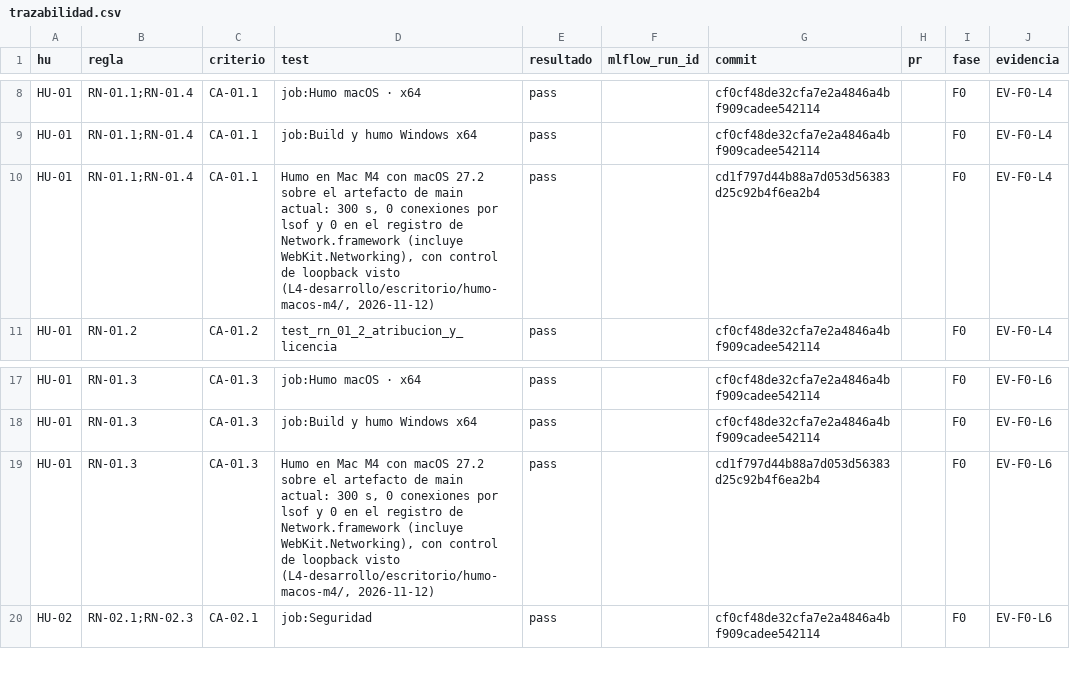
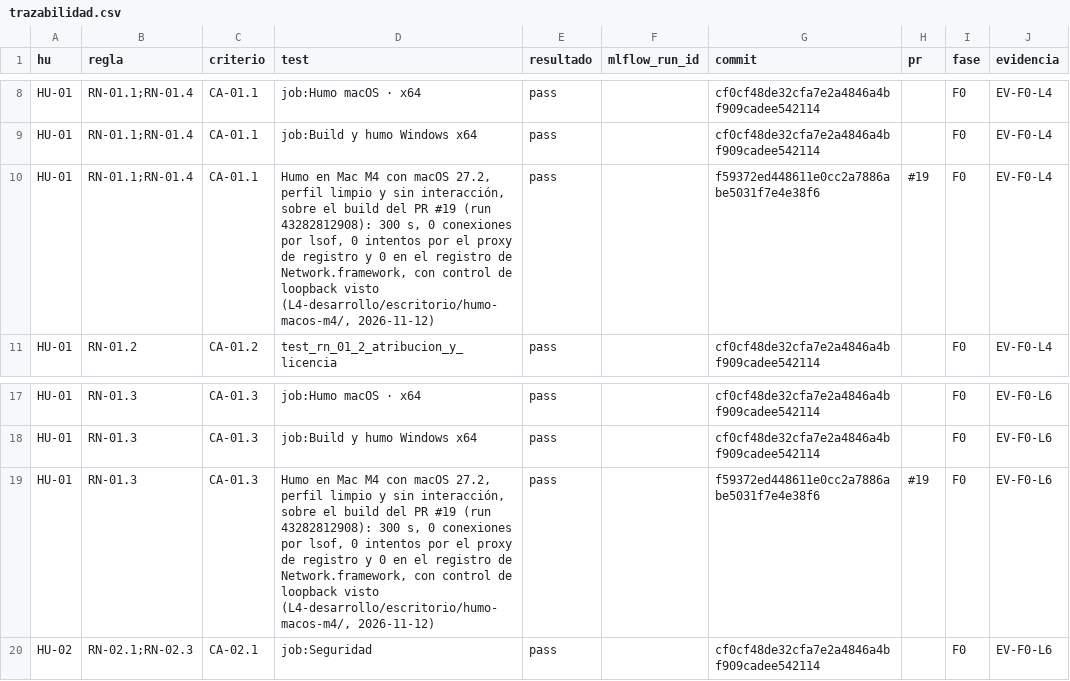
Before and after one commit to ABRAHAMCIMAT/Valkiria-Productividad, a CSV file: evidencias/F0/trazabilidad.csv, drawn as a sheet; only a part is shown, gaps mark what is left out.

```diff
--- a/evidencias/F0/trazabilidad.csv
+++ b/evidencias/F0/trazabilidad.csv
@@ -9,3 +9,3 @@ HU-01,RN-01.1;RN-01.4,CA-01.1,job:Humo macOS · x64,pass,,cf0cf48de32cfa7e2a4846
 HU-01,RN-01.1;RN-01.4,CA-01.1,job:Build y humo Windows x64,pass,,cf0cf48de32cfa7e2a4846a4bf909cadee542114,,F0,EV-F0-L4
-HU-01,RN-01.1;RN-01.4,CA-01.1,"Humo en Mac M4 con macOS 27.2 sobre el artefacto de main actual: 300 s, 0 conexiones por lsof y 0 en el registro de Network.framework (incluye WebKit.Networking), con control de loopback visto (L4-desarrollo/escritorio/humo-macos-m4/, 2026-11-12)",pass,,cd1f797d44b88a7d053d56383d25c92b4f6ea2b4,,F0,EV-F0-L4
+HU-01,RN-01.1;RN-01.4,CA-01.1,"Humo en Mac M4 con macOS 27.2, perfil limpio y sin interacción, sobre el build del PR #19 (run 43282812908): 300 s, 0 conexiones por lsof, 0 intentos por el proxy de registro y 0 en el registro de Network.framework, con control de loopback visto (L4-desarrollo/escritorio/humo-macos-m4/, 2026-11-12)",pass,,f59372ed448611e0cc2a7886abe5031f7e4e38f6,#19,F0,EV-F0-L4
 HU-01,RN-01.2,CA-01.2,test_rn_01_2_atribucion_y_licencia,pass,,cf0cf48de32cfa7e2a4846a4bf909cadee542114,,F0,EV-F0-L4
@@ -18,3 +18,3 @@ HU-01,RN-01.3,CA-01.3,job:Humo macOS · x64,pass,,cf0cf48de32cfa7e2a4846a4bf909c
 HU-01,RN-01.3,CA-01.3,job:Build y humo Windows x64,pass,,cf0cf48de32cfa7e2a4846a4bf909cadee542114,,F0,EV-F0-L6
-HU-01,RN-01.3,CA-01.3,"Humo en Mac M4 con macOS 27.2 sobre el artefacto de main actual: 300 s, 0 conexiones por lsof y 0 en el registro de Network.framework (incluye WebKit.Networking), con control de loopback visto (L4-desarrollo/escritorio/humo-macos-m4/, 2026-11-12)",pass,,cd1f797d44b88a7d053d56383d25c92b4f6ea2b4,,F0,EV-F0-L6
+HU-01,RN-01.3,CA-01.3,"Humo en Mac M4 con macOS 27.2, perfil limpio y sin interacción, sobre el build del PR #19 (run 43282812908): 300 s, 0 conexiones por lsof, 0 intentos por el proxy de registro y 0 en el registro de Network.framework, con control de loopback visto (L4-desarrollo/escritorio/humo-macos-m4/, 2026-11-12)",pass,,f59372ed448611e0cc2a7886abe5031f7e4e38f6,#19,F0,EV-F0-L6
 HU-02,RN-02.1;RN-02.3,CA-02.1,job:Seguridad,pass,,cf0cf48de32cfa7e2a4846a4bf909cadee542114,,F0,EV-F0-L6
```
Also changed, not shown: 5 other files.
